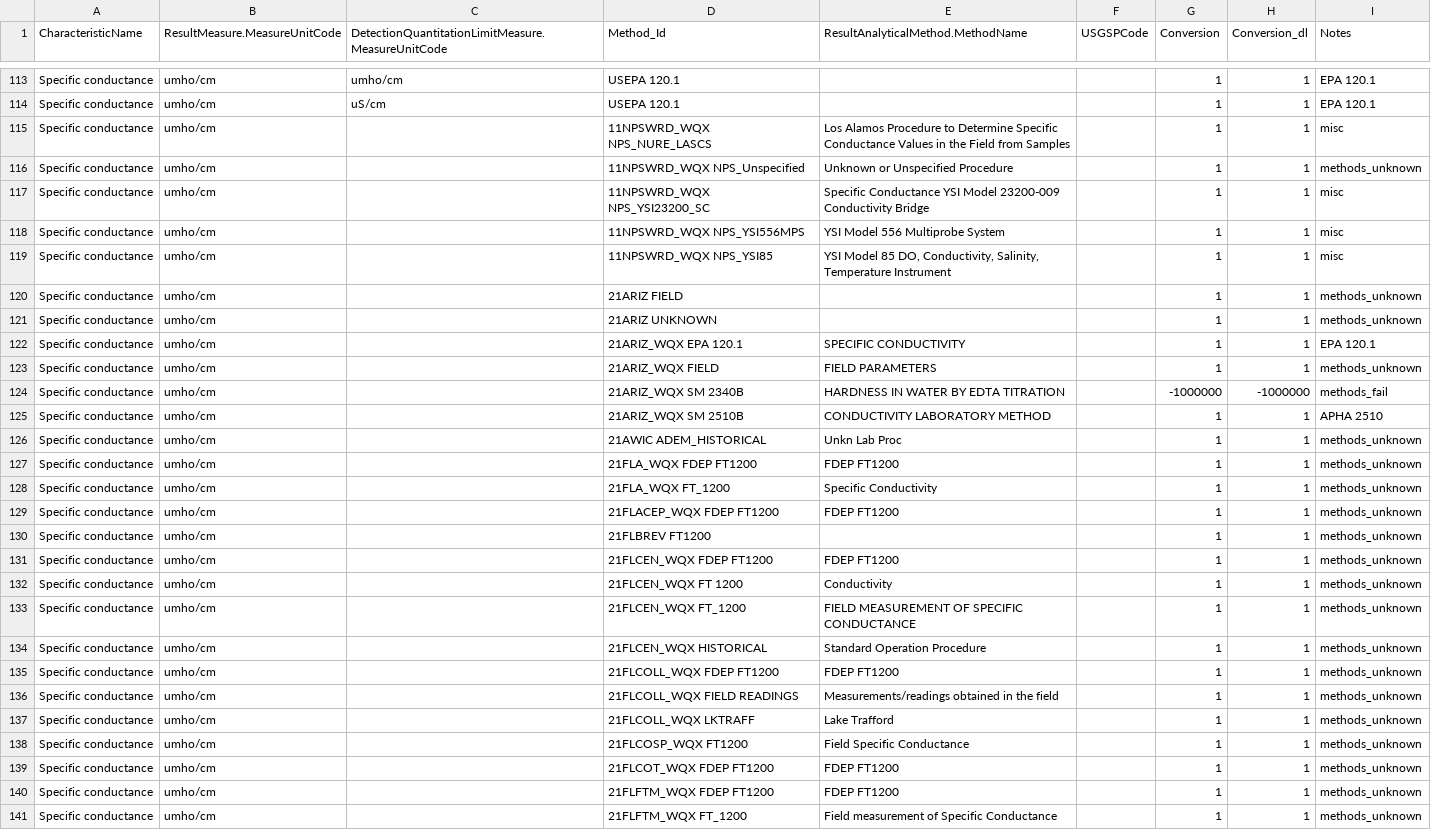
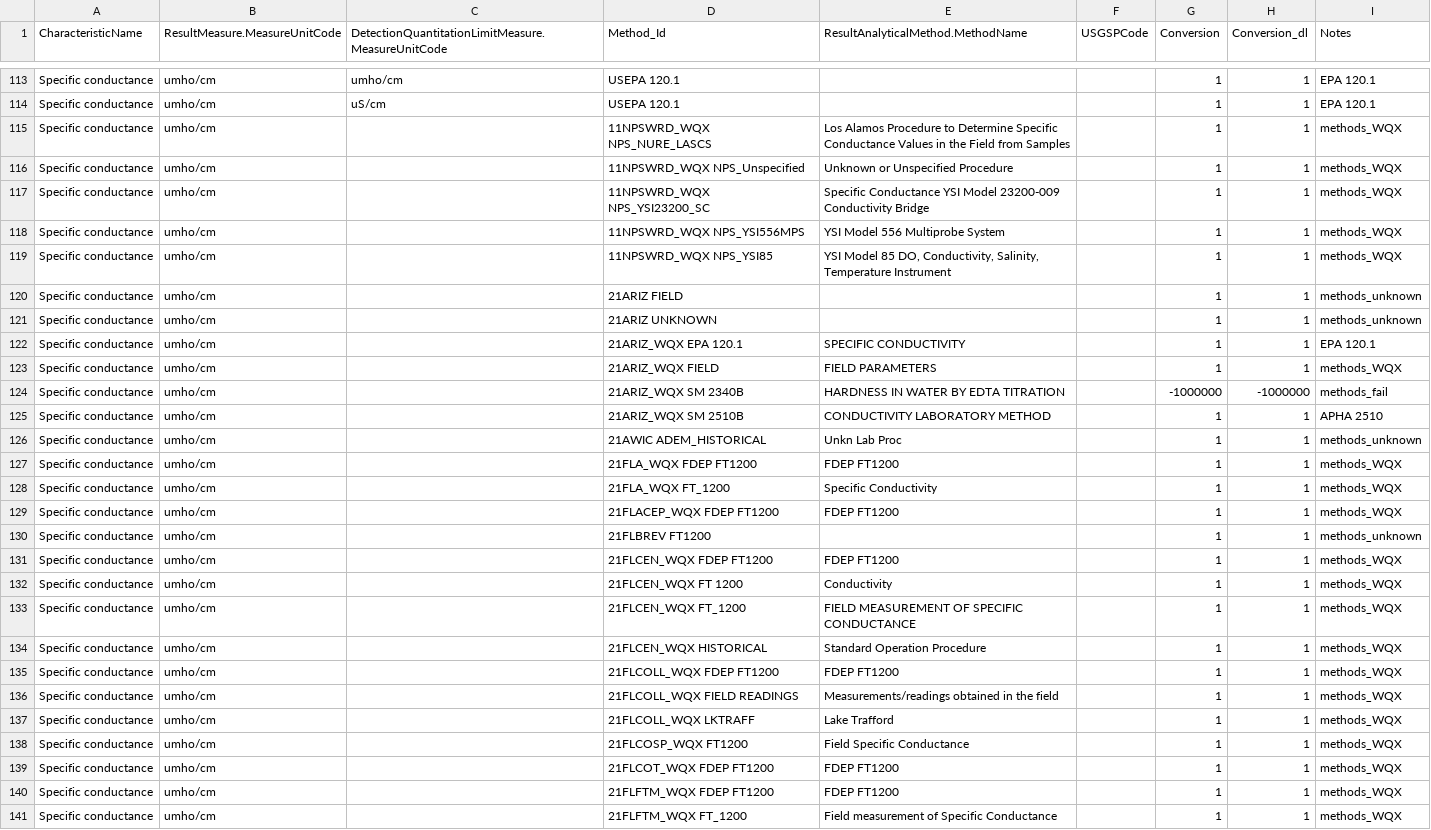
Before and after one commit to cont-limno/lagos_database, a CSV file: conversion_files/Conductivity_Methods_Conversion.csv, drawn as a sheet; only a part is shown, gaps mark what is left out; the diff covers the shown part only.

Commit message:
Update Conductivity_Methods_Conversion.csv
Tidied up

```diff
--- a/conversion_files/Conductivity_Methods_Conversion.csv
+++ b/conversion_files/Conductivity_Methods_Conversion.csv
@@ -114,7 +114,7 @@ Specific conductance,umho/cm,umho/cm,USEPA 120.1,,,1,1,EPA 120.1
 Specific conductance,umho/cm,uS/cm,USEPA 120.1,,,1,1,EPA 120.1
-Specific conductance,umho/cm,,11NPSWRD_WQX NPS_NURE_LASCS,Los Alamos Procedure to Determine Specific Conductance Values in the Field from Samples,,1,1,misc
-Specific conductance,umho/cm,,11NPSWRD_WQX NPS_Unspecified,Unknown or Unspecified Procedure,,1,1,methods_unknown
-Specific conductance,umho/cm,,11NPSWRD_WQX NPS_YSI23200_SC,Specific Conductance YSI Model 23200-009 Conductivity Bridge,,1,1,misc
-Specific conductance,umho/cm,,11NPSWRD_WQX NPS_YSI556MPS,YSI Model 556 Multiprobe System,,1,1,misc
-Specific conductance,umho/cm,,11NPSWRD_WQX NPS_YSI85,"YSI Model 85 DO, Conductivity, Salinity, Temperature Instrument",,1,1,misc
+Specific conductance,umho/cm,,11NPSWRD_WQX NPS_NURE_LASCS,Los Alamos Procedure to Determine Specific Conductance Values in the Field from Samples,,1,1,methods_WQX
+Specific conductance,umho/cm,,11NPSWRD_WQX NPS_Unspecified,Unknown or Unspecified Procedure,,1,1,methods_WQX
+Specific conductance,umho/cm,,11NPSWRD_WQX NPS_YSI23200_SC,Specific Conductance YSI Model 23200-009 Conductivity Bridge,,1,1,methods_WQX
+Specific conductance,umho/cm,,11NPSWRD_WQX NPS_YSI556MPS,YSI Model 556 Multiprobe System,,1,1,methods_WQX
+Specific conductance,umho/cm,,11NPSWRD_WQX NPS_YSI85,"YSI Model 85 DO, Conductivity, Salinity, Temperature Instrument",,1,1,methods_WQX
 Specific conductance,umho/cm,,21ARIZ FIELD,,,1,1,methods_unknown
@@ -122,3 +122,3 @@ Specific conductance,umho/cm,,21ARIZ UNKNOWN,,,1,1,methods_unknown
 Specific conductance,umho/cm,,21ARIZ_WQX EPA 120.1,SPECIFIC CONDUCTIVITY,,1,1,EPA 120.1
-Specific conductance,umho/cm,,21ARIZ_WQX FIELD,FIELD PARAMETERS,,1,1,methods_unknown
+Specific conductance,umho/cm,,21ARIZ_WQX FIELD,FIELD PARAMETERS,,1,1,methods_WQX
 Specific conductance,umho/cm,,21ARIZ_WQX SM 2340B,HARDNESS IN WATER BY EDTA TITRATION,,-1000000,-1000000,methods_fail
@@ -126,16 +126,16 @@ Specific conductance,umho/cm,,21ARIZ_WQX SM 2510B,CONDUCTIVITY LABORATORY METHOD
 Specific conductance,umho/cm,,21AWIC ADEM_HISTORICAL,Unkn Lab Proc,,1,1,methods_unknown
-Specific conductance,umho/cm,,21FLA_WQX FDEP FT1200,FDEP FT1200,,1,1,methods_unknown
-Specific conductance,umho/cm,,21FLA_WQX FT_1200,Specific Conductivity,,1,1,methods_unknown
-Specific conductance,umho/cm,,21FLACEP_WQX FDEP FT1200,FDEP FT1200,,1,1,methods_unknown
+Specific conductance,umho/cm,,21FLA_WQX FDEP FT1200,FDEP FT1200,,1,1,methods_WQX
+Specific conductance,umho/cm,,21FLA_WQX FT_1200,Specific Conductivity,,1,1,methods_WQX
+Specific conductance,umho/cm,,21FLACEP_WQX FDEP FT1200,FDEP FT1200,,1,1,methods_WQX
 Specific conductance,umho/cm,,21FLBREV FT1200,,,1,1,methods_unknown
-Specific conductance,umho/cm,,21FLCEN_WQX FDEP FT1200,FDEP FT1200,,1,1,methods_unknown
-Specific conductance,umho/cm,,21FLCEN_WQX FT 1200,Conductivity,,1,1,methods_unknown
-Specific conductance,umho/cm,,21FLCEN_WQX FT_1200,FIELD MEASUREMENT OF SPECIFIC CONDUCTANCE,,1,1,methods_unknown
-Specific conductance,umho/cm,,21FLCEN_WQX HISTORICAL,Standard Operation Procedure,,1,1,methods_unknown
-Specific conductance,umho/cm,,21FLCOLL_WQX FDEP FT1200,FDEP FT1200,,1,1,methods_unknown
-Specific conductance,umho/cm,,21FLCOLL_WQX FIELD READINGS,Measurements/readings obtained in the field,,1,1,methods_unknown
-Specific conductance,umho/cm,,21FLCOLL_WQX LKTRAFF,Lake Trafford,,1,1,methods_unknown
-Specific conductance,umho/cm,,21FLCOSP_WQX FT1200,Field Specific Conductance,,1,1,methods_unknown
-Specific conductance,umho/cm,,21FLCOT_WQX FDEP FT1200,FDEP FT1200,,1,1,methods_unknown
-Specific conductance,umho/cm,,21FLFTM_WQX FDEP FT1200,FDEP FT1200,,1,1,methods_unknown
-Specific conductance,umho/cm,,21FLFTM_WQX FT_1200,Field measurement of Specific Conductance,,1,1,methods_unknown
+Specific conductance,umho/cm,,21FLCEN_WQX FDEP FT1200,FDEP FT1200,,1,1,methods_WQX
+Specific conductance,umho/cm,,21FLCEN_WQX FT 1200,Conductivity,,1,1,methods_WQX
+Specific conductance,umho/cm,,21FLCEN_WQX FT_1200,FIELD MEASUREMENT OF SPECIFIC CONDUCTANCE,,1,1,methods_WQX
+Specific conductance,umho/cm,,21FLCEN_WQX HISTORICAL,Standard Operation Procedure,,1,1,methods_WQX
+Specific conductance,umho/cm,,21FLCOLL_WQX FDEP FT1200,FDEP FT1200,,1,1,methods_WQX
+Specific conductance,umho/cm,,21FLCOLL_WQX FIELD READINGS,Measurements/readings obtained in the field,,1,1,methods_WQX
+Specific conductance,umho/cm,,21FLCOLL_WQX LKTRAFF,Lake Trafford,,1,1,methods_WQX
+Specific conductance,umho/cm,,21FLCOSP_WQX FT1200,Field Specific Conductance,,1,1,methods_WQX
+Specific conductance,umho/cm,,21FLCOT_WQX FDEP FT1200,FDEP FT1200,,1,1,methods_WQX
+Specific conductance,umho/cm,,21FLFTM_WQX FDEP FT1200,FDEP FT1200,,1,1,methods_WQX
+Specific conductance,umho/cm,,21FLFTM_WQX FT_1200,Field measurement of Specific Conductance,,1,1,methods_WQX
```
Also changed, not shown: 137 edited cells elsewhere in this file.
